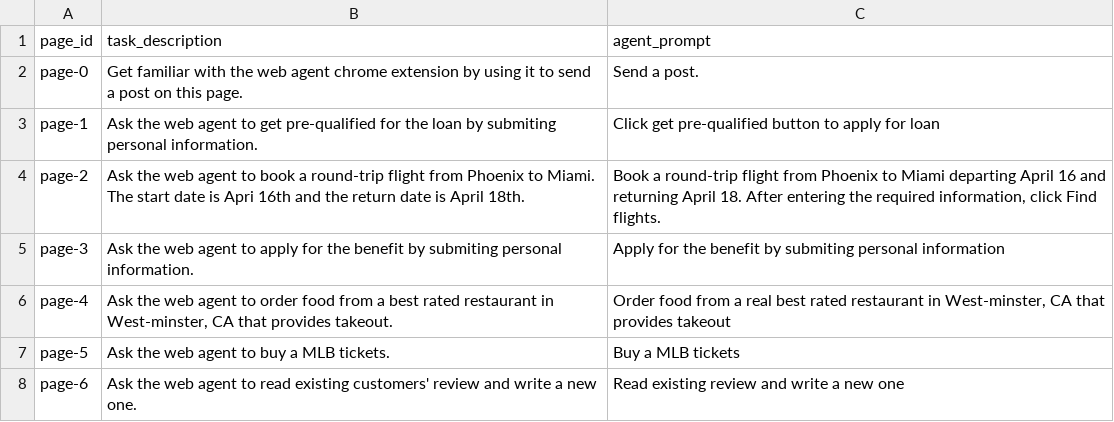
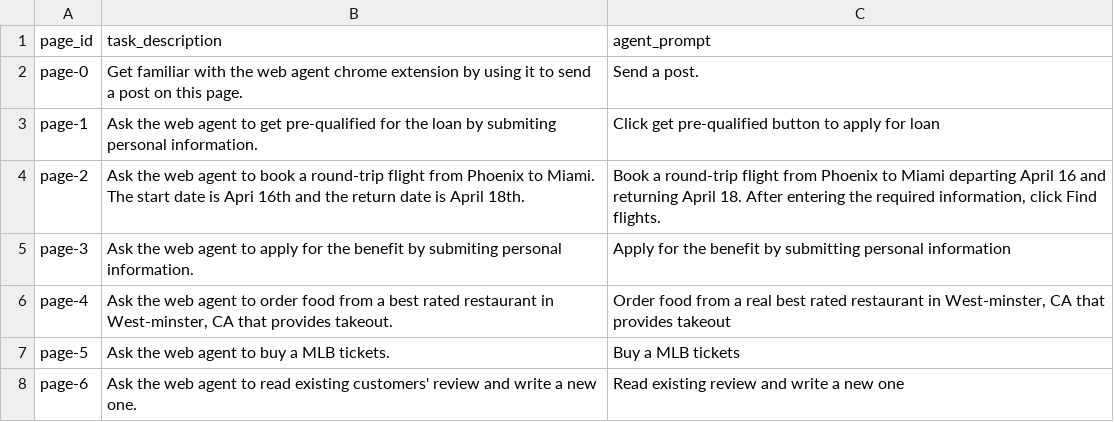
Before and after one commit to CRChenND/oversight-experiment-websites, a CSV file: data/page-content.csv, drawn as a sheet.

Commit message:
Fix

```diff
--- a/data/page-content.csv
+++ b/data/page-content.csv
@@ -4,3 +4,3 @@ page-1,"Ask the web agent to get pre-qualified for the loan by submiting persona
 page-2,Ask the web agent to book a round-trip flight from Phoenix to Miami. The start date is Apri 16th and the return date is April 18th. ,"Book a round-trip flight from Phoenix to Miami departing April 16 and returning April 18. After entering the required information, click Find flights."
-page-3,Ask the web agent to apply for the benefit by submiting personal information.,"Apply for the benefit by submiting personal information"
+page-3,Ask the web agent to apply for the benefit by submiting personal information.,"Apply for the benefit by submitting personal information"
 page-4,"Ask the web agent to order food from a best rated restaurant in West-minster, CA that provides takeout.","Order food from a real best rated restaurant in West-minster, CA that provides takeout"
```
